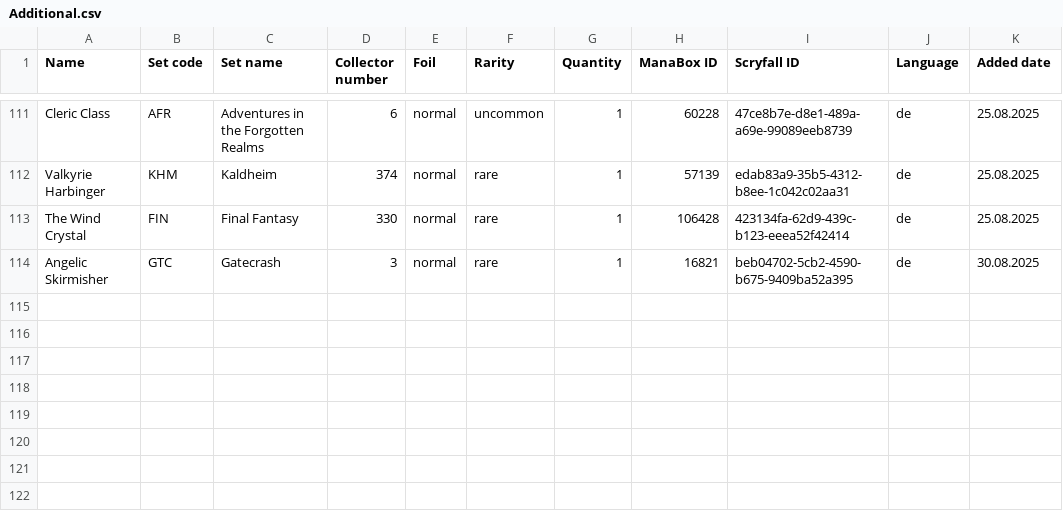
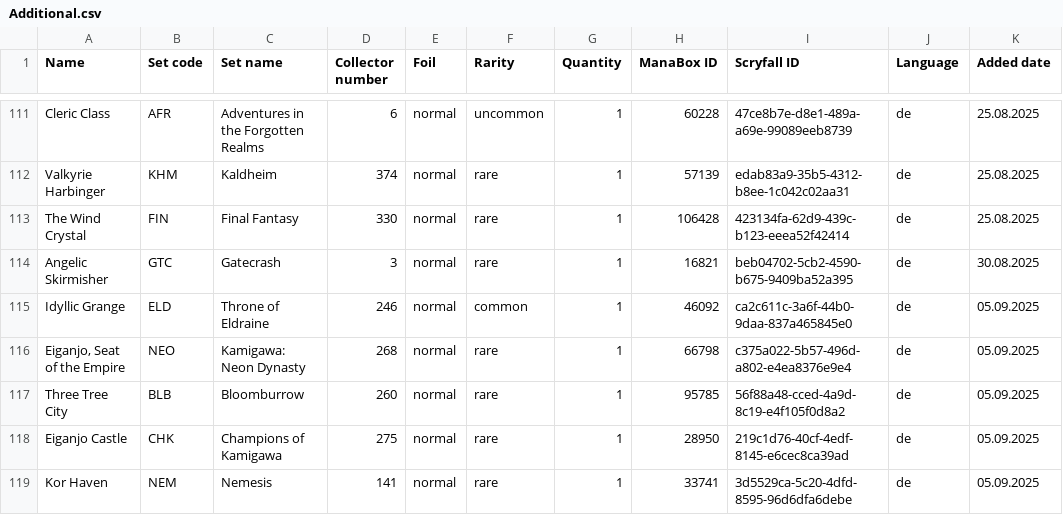
Before and after one commit to Juvinhel/Magic-the-Gathering, a CSV file: Raw/Additional.csv, drawn as a sheet; only a part is shown, gaps mark what is left out.

Commit message:
Added: -Additional, Gift, Bloomburrow

```diff
--- a/Raw/Additional.csv
+++ b/Raw/Additional.csv
@@ -114 +114,6 @@ The Wind Crystal,FIN,Final Fantasy,330,normal,rare,1,106428,423134fa-62d9-439c-b
 Angelic Skirmisher,GTC,Gatecrash,3,normal,rare,1,16821,beb04702-5cb2-4590-b675-9409ba52a395,de,30.08.2025
+Idyllic Grange,ELD,Throne of Eldraine,246,normal,common,1,46092,ca2c611c-3a6f-44b0-9daa-837a465845e0,de,05.09.2025
+"Eiganjo, Seat of the Empire",NEO,Kamigawa: Neon Dynasty,268,normal,rare,1,66798,c375a022-5b57-496d-a802-e4ea8376e9e4,de,05.09.2025
+Three Tree City,BLB,Bloomburrow,260,normal,rare,1,95785,56f88a48-cced-4a9d-8c19-e4f105f0d8a2,de,05.09.2025
+Eiganjo Castle,CHK,Champions of Kamigawa,275,normal,rare,1,28950,219c1d76-40cf-4edf-8145-e6cec8ca39ad,de,05.09.2025
+Kor Haven,NEM,Nemesis,141,normal,rare,1,33741,3d5529ca-5c20-4dfd-8595-96d6dfa6debe,de,05.09.2025
```
Also changed, not shown: Raw/Bloomburrow.csv, Raw/Gift.csv.
